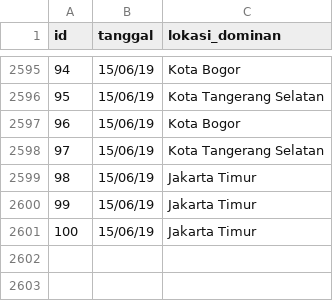
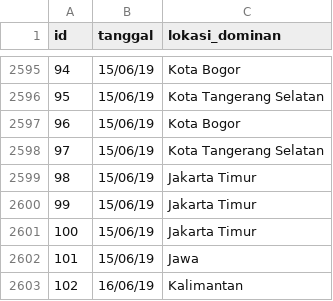
Before and after one commit to muhammadgimnastiar/tubes-PF-041, a CSV file: catatan_lokasi.csv, drawn as a sheet; only a part is shown, gaps mark what is left out; the diff names each change by its address in the sheet, - before the commit and + after, or states it on an @@ line.

Commit message:
Update catatan_lokasi.csv

```diff
--- a/catatan_lokasi.csv
+++ b/catatan_lokasi.csv
+row 2602: 101 | 15/06/19 | Jawa
+row 2603: 102 | 16/06/19 | Kalimantan
```
